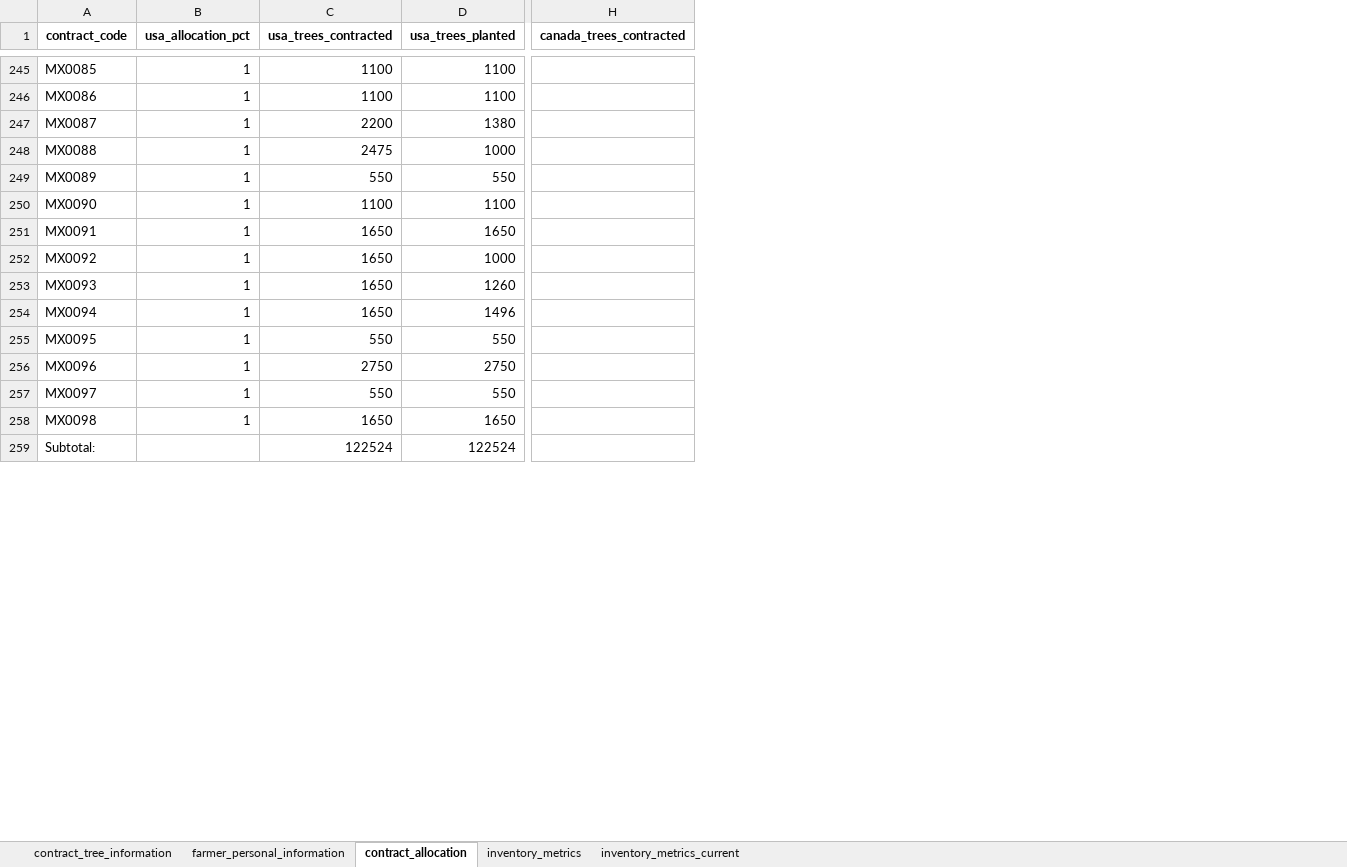
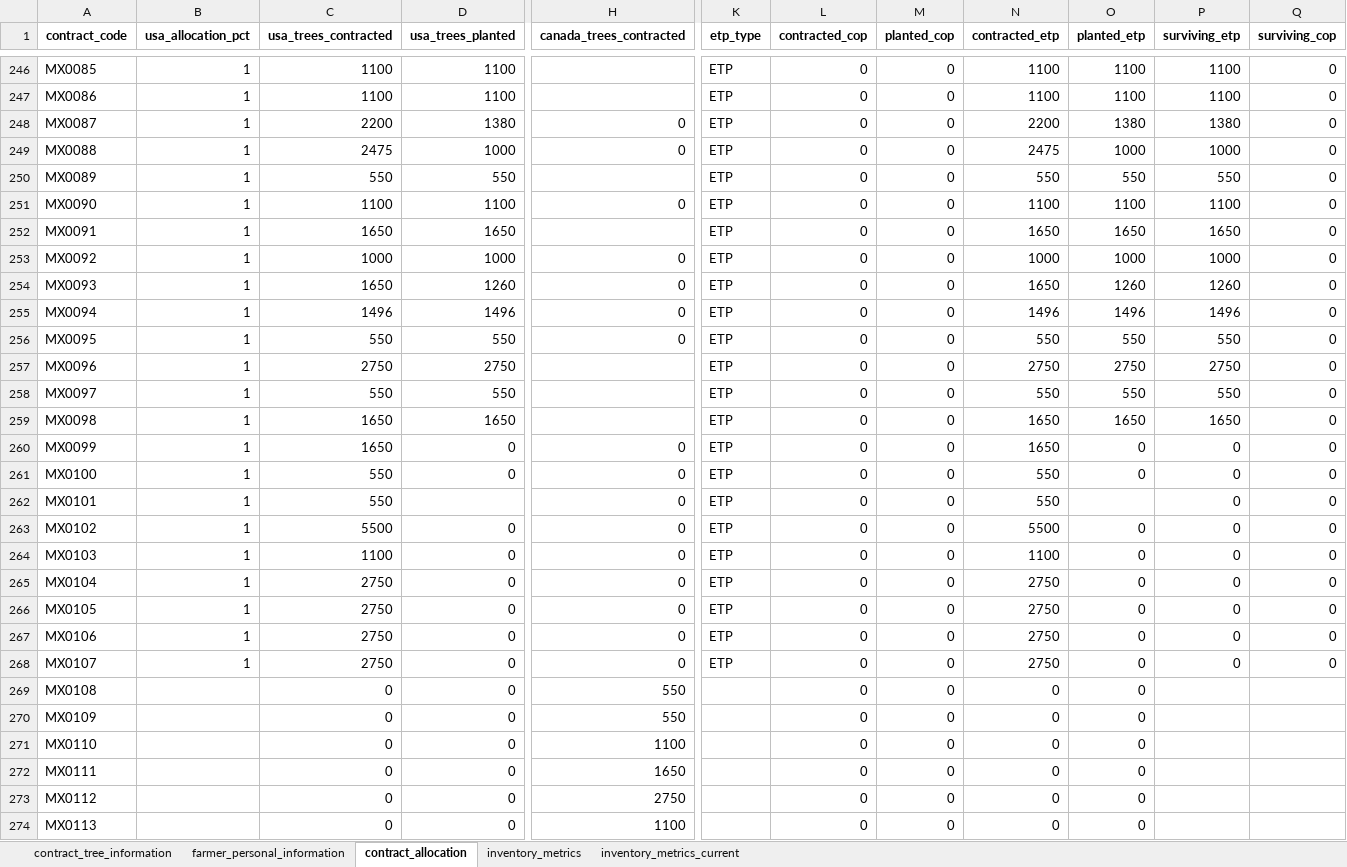
Before and after one commit to cartografunk/WorldTreeSystem, an Excel workbook: DatabaseExports/masterdatabase_export.xlsx, sheet contract_allocation, drawn as a sheet; only a part is shown, gaps mark what is left out; values as stored, in another font and other column widths than the file's, no borders; removed rows and columns are numbered as before the commit, all else as after; rows hold the shown columns only; the diff covers the shown part only; the diff names each change by its address in the sheet, - before the commit and + after, or states it on an @@ line.

Commit message:
Cruises processor 1.2 Report generator 1.3 Inventory metrics 1.3.1 QA 1.2 MasterdatabaseManagemente 1.2 MonthlyReport 1.1
Se parchó un bug de MasterDatabaseManagement para poder terminar el New Contracts Input Log, en AuxiliaryScripts quedo un cuaderno poderoso para esta reparación

La Series Obligation remaining no se está calculando como debe

```diff
--- a/DatabaseExports/masterdatabase_export.xlsx (sheet contract_allocation)
+++ b/DatabaseExports/masterdatabase_export.xlsx (sheet contract_allocation)
+column K (etp_type), rows 246-259: all ETP
+column L (contracted_cop), rows 246-259: all 0
+column M (planted_cop), rows 246-259: all 0
+column N (contracted_etp), rows 246-259: 1100 | 1100 | 2200 | 2475 | 550 | 1100 | 1650 | 1000 | 1650 | 1496 | 550 | 2750 | 550 | 1650
+column O (planted_etp), rows 246-259: 1100 | 1100 | 1380 | 1000 | 550 | 1100 | 1650 | 1000 | 1260 | 1496 | 550 | 2750 | 550 | 1650
+column P (surviving_etp), rows 246-259: 1100 | 1100 | 1380 | 1000 | 550 | 1100 | 1650 | 1000 | 1260 | 1496 | 550 | 2750 | 550 | 1650
+column Q (surviving_cop), rows 246-259: all 0
-H248:H249 (canada_trees_contracted): (empty)
+H248:H249 (canada_trees_contracted): 0
-H251 (canada_trees_contracted): (empty)
+H251 (canada_trees_contracted): 0
-C253 (usa_trees_contracted): 1650
+C253 (usa_trees_contracted): 1000
-H253:H256 (canada_trees_contracted): (empty)
+H253:H256 (canada_trees_contracted): 0
-C255 (usa_trees_contracted): 1650
+C255 (usa_trees_contracted): 1496
-row 259: Subtotal: |  | 122524 | 122524
+row 260: MX0099 | 1 | 1650 | 0 | 0 | ETP | 0 | 0 | 1650 | 0 | 0 | 0
+row 261: MX0100 | 1 | 550 | 0 | 0 | ETP | 0 | 0 | 550 | 0 | 0 | 0
+row 262: MX0101 | 1 | 550 |  | 0 | ETP | 0 | 0 | 550 |  | 0 | 0
+row 263: MX0102 | 1 | 5500 | 0 | 0 | ETP | 0 | 0 | 5500 | 0 | 0 | 0
+row 264: MX0103 | 1 | 1100 | 0 | 0 | ETP | 0 | 0 | 1100 | 0 | 0 | 0
+row 265: MX0104 | 1 | 2750 | 0 | 0 | ETP | 0 | 0 | 2750 | 0 | 0 | 0
+row 266: MX0105 | 1 | 2750 | 0 | 0 | ETP | 0 | 0 | 2750 | 0 | 0 | 0
+row 267: MX0106 | 1 | 2750 | 0 | 0 | ETP | 0 | 0 | 2750 | 0 | 0 | 0
+row 268: MX0107 | 1 | 2750 | 0 | 0 | ETP | 0 | 0 | 2750 | 0 | 0 | 0
+row 269: MX0108 |  | 0 | 0 | 550 |  | 0 | 0 | 0 | 0
+row 270: MX0109 |  | 0 | 0 | 550 |  | 0 | 0 | 0 | 0
+row 271: MX0110 |  | 0 | 0 | 1100 |  | 0 | 0 | 0 | 0
+row 272: MX0111 |  | 0 | 0 | 1650 |  | 0 | 0 | 0 | 0
+row 273: MX0112 |  | 0 | 0 | 2750 |  | 0 | 0 | 0 | 0
+row 274: MX0113 |  | 0 | 0 | 1100 |  | 0 | 0 | 0 | 0
```
Also changed, not shown: 25 added rows and 7 edited cells elsewhere in this sheet, sheet farmer_personal_information, sheet contract_tree_information, 18 other files.
